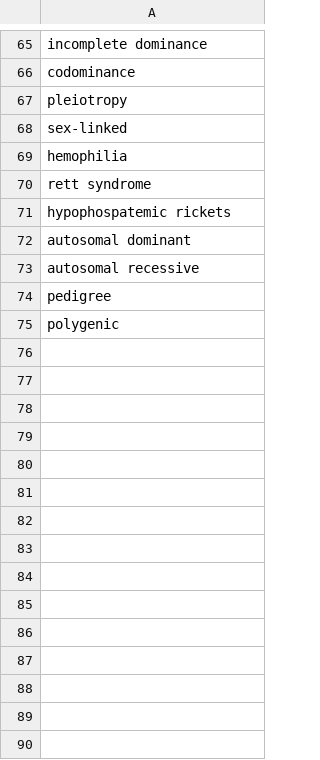
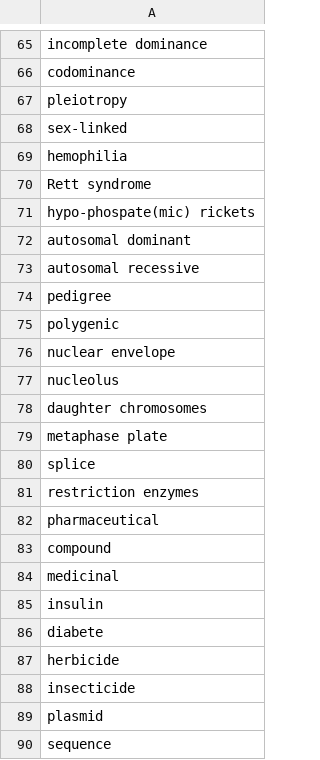
Before and after one commit to oranipost/notes, a CSV file: biovocalubulary.csv, drawn as a sheet; only a part is shown, gaps mark what is left out.

Commit message:
Add genetic terminology to biol1408.md and update biovocalubulary.csv; clean up econvocalubulary.csv

```diff
--- a/biovocalubulary.csv
+++ b/biovocalubulary.csv
@@ -69,4 +69,4 @@ sex-linked
 hemophilia
-rett syndrome
-hypophospatemic rickets
+Rett syndrome
+hypo-phospate(mic) rickets
 autosomal dominant
@@ -75 +75,16 @@ pedigree
 polygenic
+nuclear envelope
+nucleolus
+daughter chromosomes
+metaphase plate
+splice
+restriction enzymes
+pharmaceutical
+compound
+medicinal
+insulin
+diabete
+herbicide
+insecticide
+plasmid
+sequence
```
Also changed, not shown: 2 other files.
